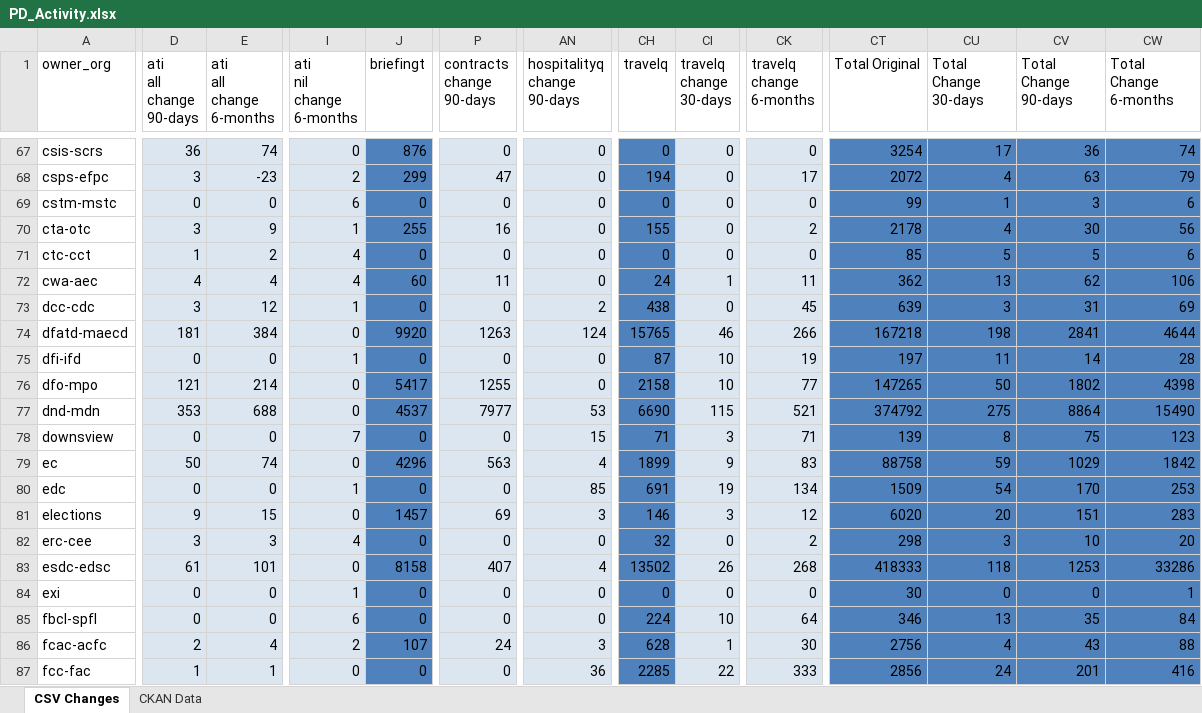
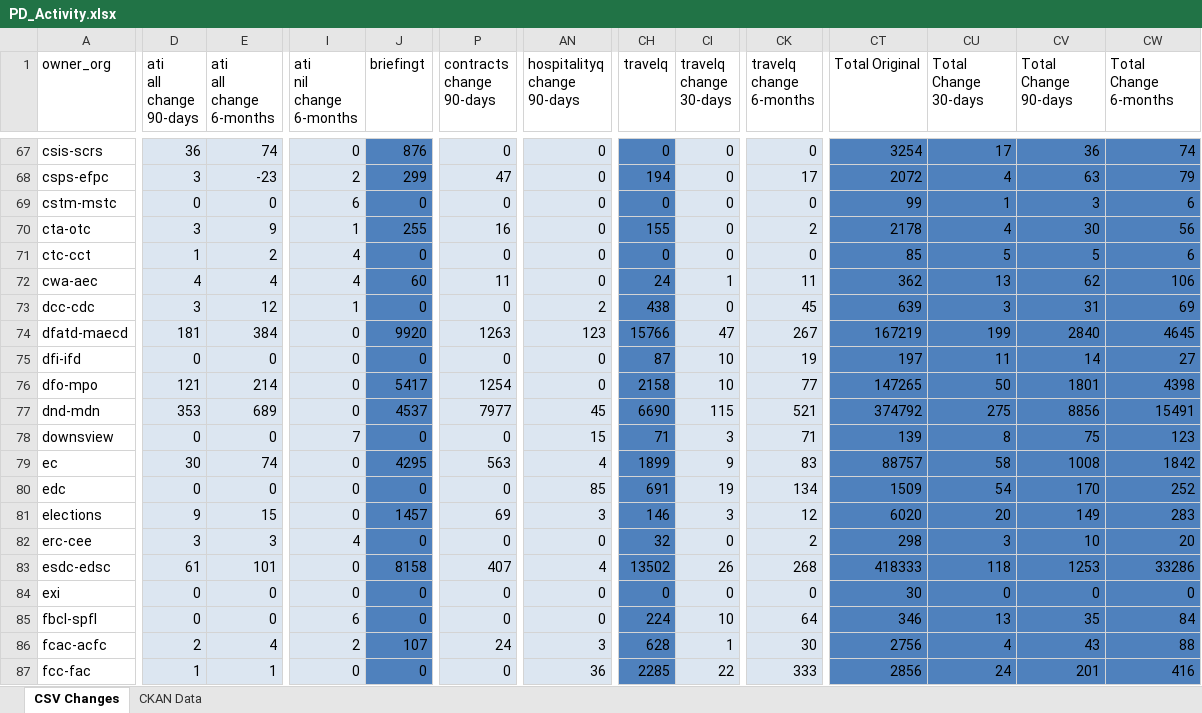
Before and after one commit to open-data/analytics-corporate-reporting, an Excel workbook: PD_CHANGES_RPT/PD_Activity.xlsx, sheet CSV Changes, drawn as a sheet; only a part is shown, gaps mark what is left out; values as stored, in another font and other column widths than the file's, no borders; the diff covers the shown part only; the diff names each change by its address in the sheet, - before the commit and + after, or states it on an @@ line.

```diff
--- a/PD_CHANGES_RPT/PD_Activity.xlsx (sheet CSV Changes)
+++ b/PD_CHANGES_RPT/PD_Activity.xlsx (sheet CSV Changes)
-AN74 (hospitalityq change 90-days): 124
+AN74 (hospitalityq change 90-days): 123
-CH74 (travelq): 15765
+CH74 (travelq): 15766
-CI74 (travelq change 30-days): 46
+CI74 (travelq change 30-days): 47
-CK74 (travelq change 6-months): 266
+CK74 (travelq change 6-months): 267
-CT74 (Total Original): 167218
+CT74 (Total Original): 167219
-CU74 (Total Change 30-days): 198
+CU74 (Total Change 30-days): 199
-CV74 (Total Change 90-days): 2841
+CV74 (Total Change 90-days): 2840
-CW74 (Total Change 6-months): 4644
+CW74 (Total Change 6-months): 4645
-I75 (ati nil change 6-months): 1
+I75 (ati nil change 6-months): 0
-CW75 (Total Change 6-months): 28
+CW75 (Total Change 6-months): 27
-P76 (contracts change 90-days): 1255
+P76 (contracts change 90-days): 1254
-CV76 (Total Change 90-days): 1802
+CV76 (Total Change 90-days): 1801
-E77 (ati all change 6-months): 688
+E77 (ati all change 6-months): 689
-AN77 (hospitalityq change 90-days): 53
+AN77 (hospitalityq change 90-days): 45
-CV77 (Total Change 90-days): 8864
+CV77 (Total Change 90-days): 8856
-CW77 (Total Change 6-months): 15490
+CW77 (Total Change 6-months): 15491
-D79 (ati all change 90-days): 50
+D79 (ati all change 90-days): 30
-J79 (briefingt): 4296
+J79 (briefingt): 4295
-CT79 (Total Original): 88758
+CT79 (Total Original): 88757
-CU79 (Total Change 30-days): 59
+CU79 (Total Change 30-days): 58
-CV79 (Total Change 90-days): 1029
+CV79 (Total Change 90-days): 1008
-I80 (ati nil change 6-months): 1
+I80 (ati nil change 6-months): 0
-CW80 (Total Change 6-months): 253
+CW80 (Total Change 6-months): 252
-CV81 (Total Change 90-days): 151
+CV81 (Total Change 90-days): 149
-I84 (ati nil change 6-months): 1
+I84 (ati nil change 6-months): 0
-CW84 (Total Change 6-months): 1
+CW84 (Total Change 6-months): 0
```
Also changed, not shown: 134 edited cells elsewhere in this sheet, sheet CKAN Data, 2 other files.
